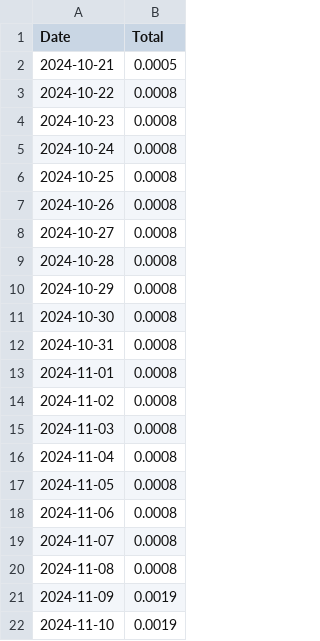
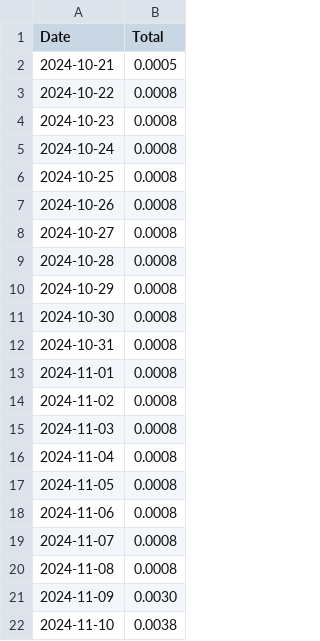
Before and after one commit to SallyKolodny/xmr, a CSV file: data/p2pool_payouts_dev.csv, drawn as a sheet.

Commit message:
Updated P2Pool Payouts

```diff
--- a/data/p2pool_payouts_dev.csv
+++ b/data/p2pool_payouts_dev.csv
@@ -20,3 +20,3 @@ Date,Total
 2024-11-08,0.0008
-2024-11-09,0.0019
-2024-11-10,0.0019
+2024-11-09,0.0030
+2024-11-10,0.0038
```
